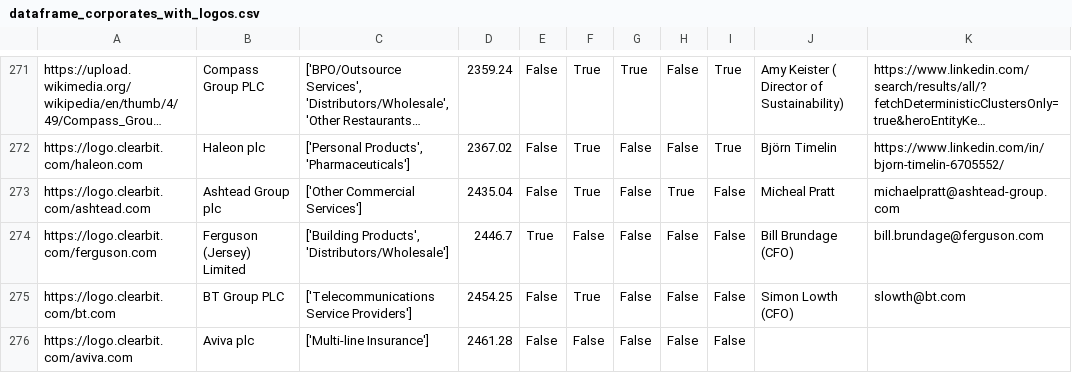
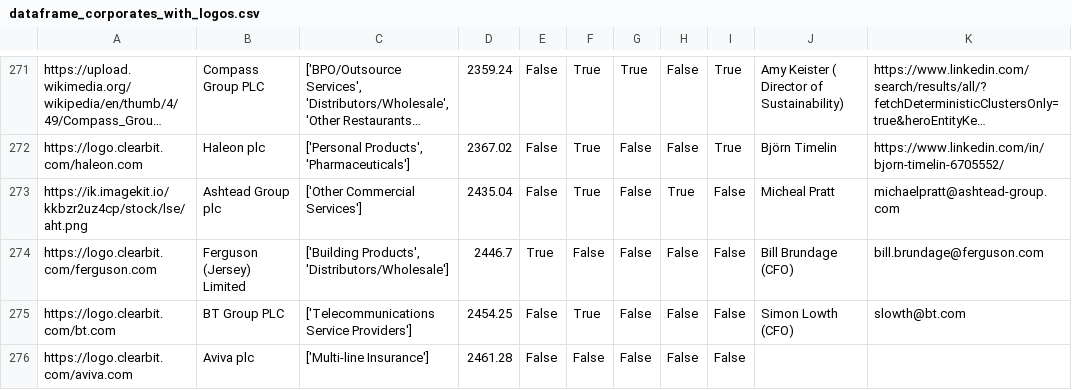
Before and after one commit to johannesaschoff/cs_demonstration, a CSV file: dataframe_corporates_with_logos.csv, drawn as a sheet; only a part is shown, gaps mark what is left out; long unchanged cells end in …; the diff names each change by its address in the sheet, - before the commit and + after, or states it on an @@ line.

Commit message:
Update dataframe_corporates_with_logos.csv

```diff
--- a/dataframe_corporates_with_logos.csv
+++ b/dataframe_corporates_with_logos.csv
-A273: https://logo.clearbit.com/ashtead.com
+A273: https://ik.imagekit.io/kkbzr2uz4cp/stock/lse/aht.png
```
